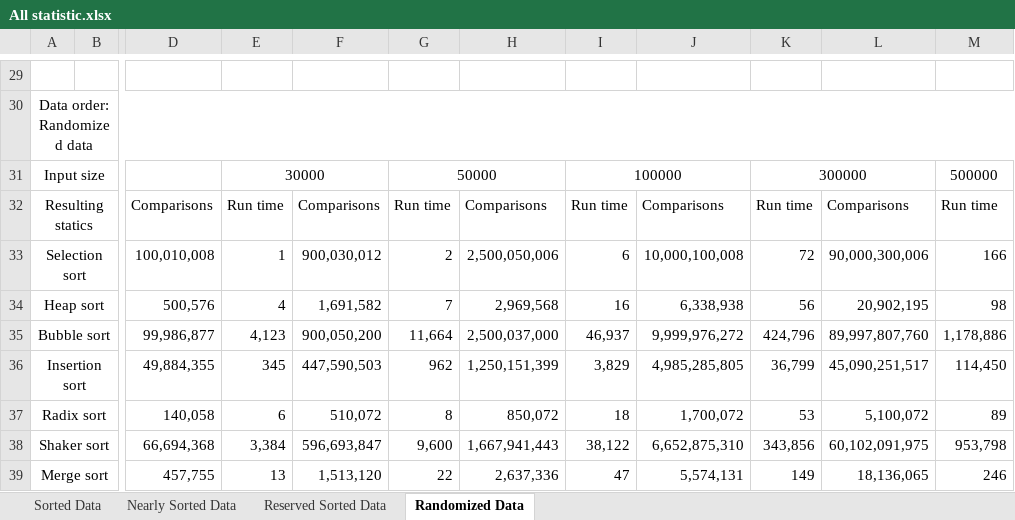
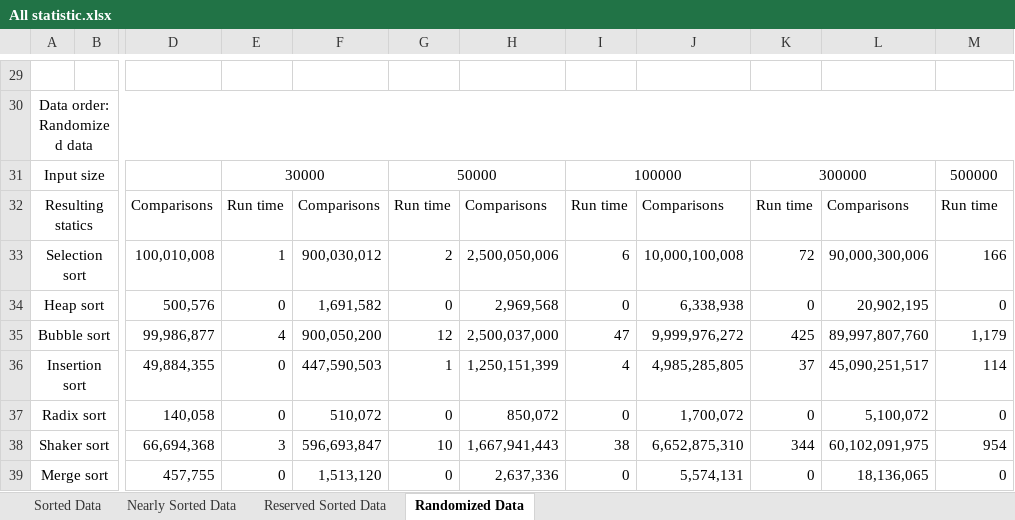
Before and after one commit to DuyAnh14062002/CTDLVAGT, an Excel workbook: All statistic.xlsx, sheet Randomized Data, drawn as a sheet; only a part is shown, gaps mark what is left out; values as stored, in another font and other column widths than the file's, no borders; charts and pictures not drawn; the diff covers the shown part only; the diff names each change by its address in the sheet, - before the commit and + after, or states it on an @@ line.

Commit message:
Update All statistic.xlsx

```diff
--- a/All statistic.xlsx (sheet Randomized Data)
+++ b/All statistic.xlsx (sheet Randomized Data)
-E34: 4
+E34: 0
-G34: 7
+G34: 0
-I34: 16
+I34: 0
-K34: 56
+K34: 0
-M34: 98
+M34: 0
-E35: 4,123
+E35: 4
-G35: 11,664
+G35: 12
-I35: 46,937
+I35: 47
-K35: 424,796
+K35: 425
-M35: 1,178,886
+M35: 1,179
-E36: 345
+E36: 0
-G36: 962
+G36: 1
-I36: 3,829
+I36: 4
-K36: 36,799
+K36: 37
-M36: 114,450
+M36: 114
-E37: 6
+E37: 0
-G37: 8
+G37: 0
-I37: 18
+I37: 0
-K37: 53
+K37: 0
-M37: 89
+M37: 0
-E38: 3,384
+E38: 3
-G38: 9,600
+G38: 10
-I38: 38,122
+I38: 38
-K38: 343,856
+K38: 344
-M38: 953,798
+M38: 954
-E39: 13
+E39: 0
-G39: 22
+G39: 0
-I39: 47
+I39: 0
-K39: 149
+K39: 0
-M39: 246
+M39: 0
```
Also changed, not shown: 17 edited cells elsewhere in this sheet, formulas that keep their value, charts or pictures.
